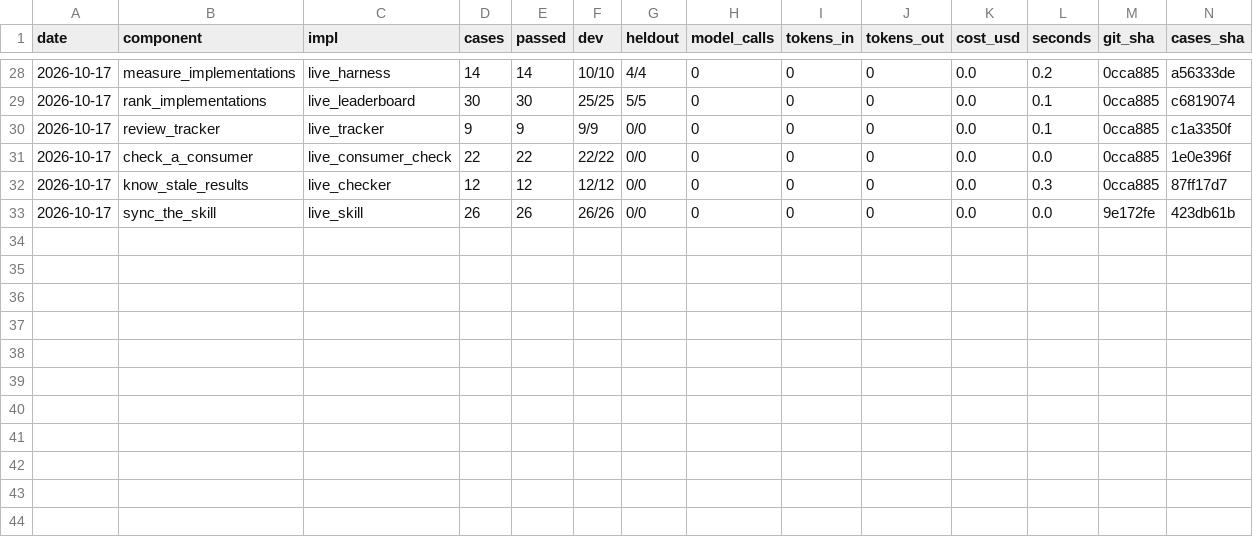
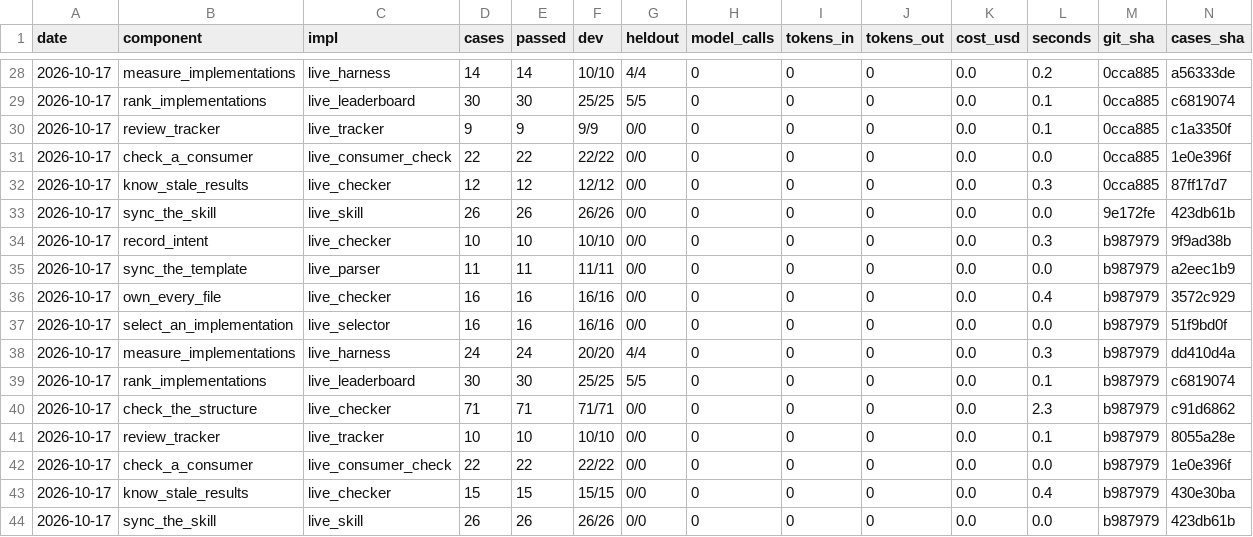
Before and after one commit to JoshuaMathias/evolvable-structure, a CSV file: implementations/python/evaluation/components/results.csv, drawn as a sheet; only a part is shown, gaps mark what is left out; rows hold the shown columns only; the diff names each change by its address in the sheet, - before the commit and + after, or states it on an @@ line.

```diff
--- a/implementations/python/evaluation/components/results.csv
+++ b/implementations/python/evaluation/components/results.csv
+row 34: 2026-10-17 | record_intent | live_checker | 10 | 10 | 10/10 | 0/0 | 0 | 0 | 0 | 0.0 | 0.3 | b987979 | 9f9ad38b
+row 35: 2026-10-17 | sync_the_template | live_parser | 11 | 11 | 11/11 | 0/0 | 0 | 0 | 0 | 0.0 | 0.0 | b987979 | a2eec1b9
+row 36: 2026-10-17 | own_every_file | live_checker | 16 | 16 | 16/16 | 0/0 | 0 | 0 | 0 | 0.0 | 0.4 | b987979 | 3572c929
+row 37: 2026-10-17 | select_an_implementation | live_selector | 16 | 16 | 16/16 | 0/0 | 0 | 0 | 0 | 0.0 | 0.0 | b987979 | 51f9bd0f
+row 38: 2026-10-17 | measure_implementations | live_harness | 24 | 24 | 20/20 | 4/4 | 0 | 0 | 0 | 0.0 | 0.3 | b987979 | dd410d4a
+row 39: 2026-10-17 | rank_implementations | live_leaderboard | 30 | 30 | 25/25 | 5/5 | 0 | 0 | 0 | 0.0 | 0.1 | b987979 | c6819074
+row 40: 2026-10-17 | check_the_structure | live_checker | 71 | 71 | 71/71 | 0/0 | 0 | 0 | 0 | 0.0 | 2.3 | b987979 | c91d6862
+row 41: 2026-10-17 | review_tracker | live_tracker | 10 | 10 | 10/10 | 0/0 | 0 | 0 | 0 | 0.0 | 0.1 | b987979 | 8055a28e
+row 42: 2026-10-17 | check_a_consumer | live_consumer_check | 22 | 22 | 22/22 | 0/0 | 0 | 0 | 0 | 0.0 | 0.0 | b987979 | 1e0e396f
+row 43: 2026-10-17 | know_stale_results | live_checker | 15 | 15 | 15/15 | 0/0 | 0 | 0 | 0 | 0.0 | 0.4 | b987979 | 430e30ba
+row 44: 2026-10-17 | sync_the_skill | live_skill | 26 | 26 | 26/26 | 0/0 | 0 | 0 | 0 | 0.0 | 0.0 | b987979 | 423db61b
```
Also changed, not shown: structure/tracker/metrics.csv.
